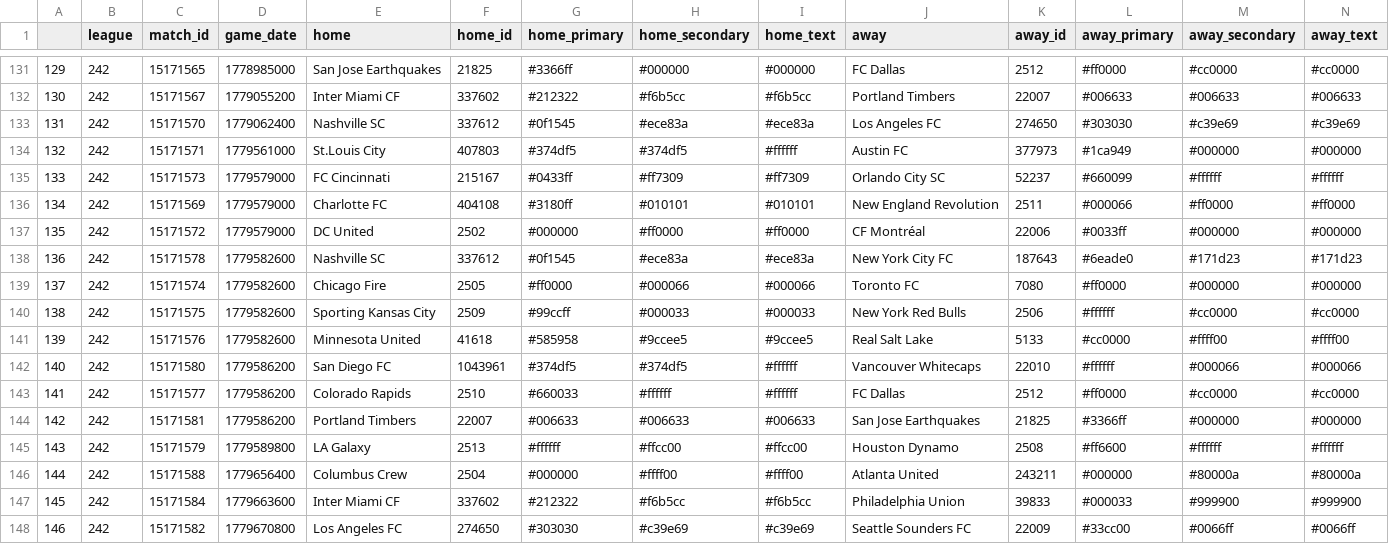
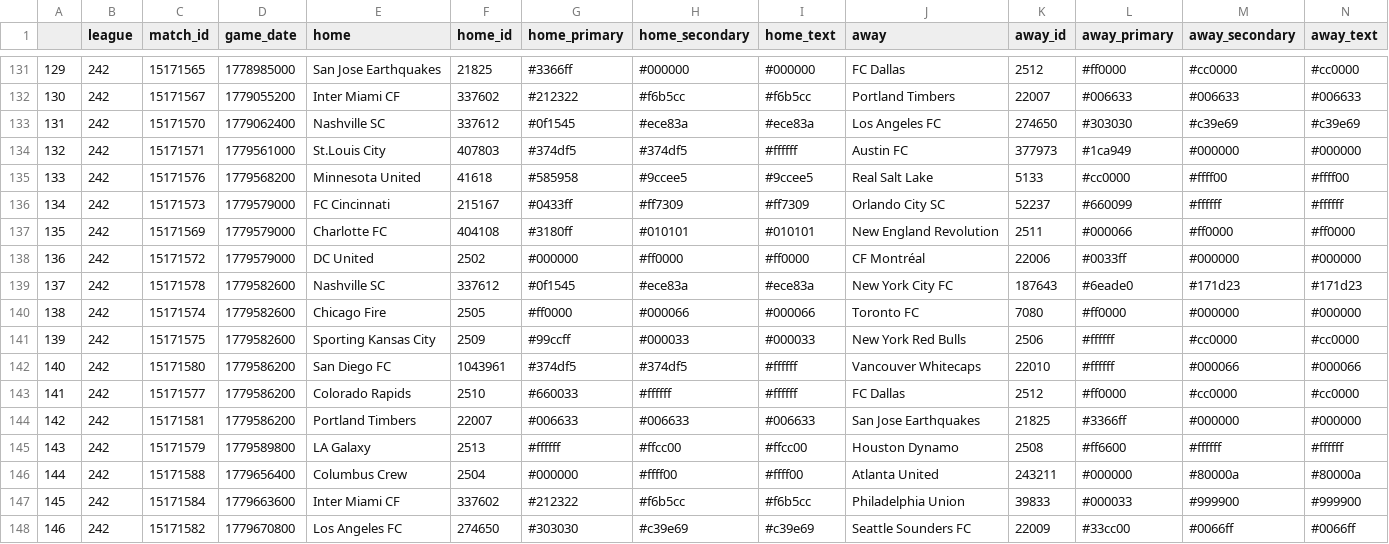
Before and after one commit to ajrb93/mls_analytics_app, a CSV file: data/Schedule.csv, drawn as a sheet; only a part is shown, gaps mark what is left out; removed rows and columns are numbered as before the commit, all else as after; rows hold the shown columns only; the diff names each change by its address in the sheet, - before the commit and + after, or states it on an @@ line.

```diff
--- a/data/Schedule.csv
+++ b/data/Schedule.csv
+row 135: 133 | 242 | 15171576 | 1779568200 | Minnesota United | 41618 | #585958 | #9ccee5 | #9ccee5 | Real Salt Lake | 5133 | #cc0000 | #ffff00 | #ffff00
@@ column A renumbered between rows 136 and 141 @@
-row 141: 139 | 242 | 15171576 | 1779582600 | Minnesota United | 41618 | #585958 | #9ccee5 | #9ccee5 | Real Salt Lake | 5133 | #cc0000 | #ffff00 | #ffff00
```
Also changed, not shown: 2 other files.
